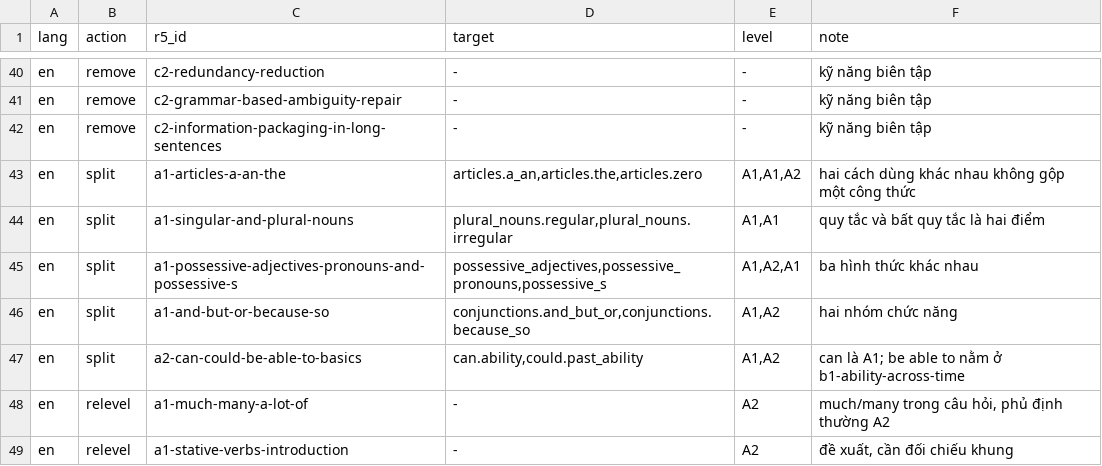
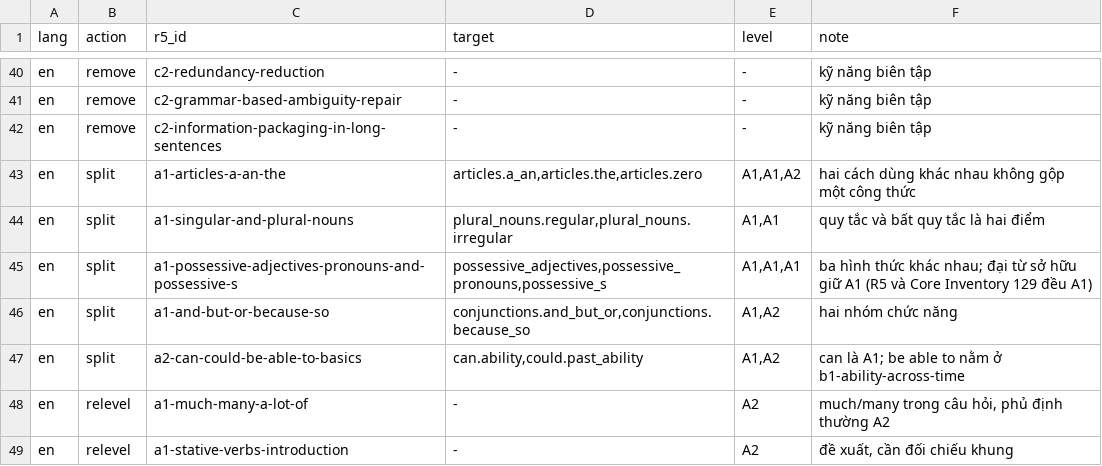
Before and after one commit to rallyx-0907/Orena-Coaching-App, a TSV file: docs/grammar_lab/r5_conversion_map.tsv, drawn as a sheet; only a part is shown, gaps mark what is left out.

```diff
--- a/docs/grammar_lab/r5_conversion_map.tsv
+++ b/docs/grammar_lab/r5_conversion_map.tsv
@@ -44,3 +44,3 @@ en	split	a1-articles-a-an-the	articles.a_an,articles.the,articles.zero	A1,A1,A2
 en	split	a1-singular-and-plural-nouns	plural_nouns.regular,plural_nouns.irregular	A1,A1	quy tắc và bất quy tắc là hai điểm
-en	split	a1-possessive-adjectives-pronouns-and-possessive-s	possessive_adjectives,possessive_pronouns,possessive_s	A1,A2,A1	ba hình thức khác nhau
+en	split	a1-possessive-adjectives-pronouns-and-possessive-s	possessive_adjectives,possessive_pronouns,possessive_s	A1,A1,A1	ba hình thức khác nhau; đại từ sở hữu giữ A1 (R5 và Core Inventory 129 đều A1)
 en	split	a1-and-but-or-because-so	conjunctions.and_but_or,conjunctions.because_so	A1,A2	hai nhóm chức năng
```
Also changed, not shown: grammar_lab/inventory/raw/core_inventory_en.csv, 7 other files.
